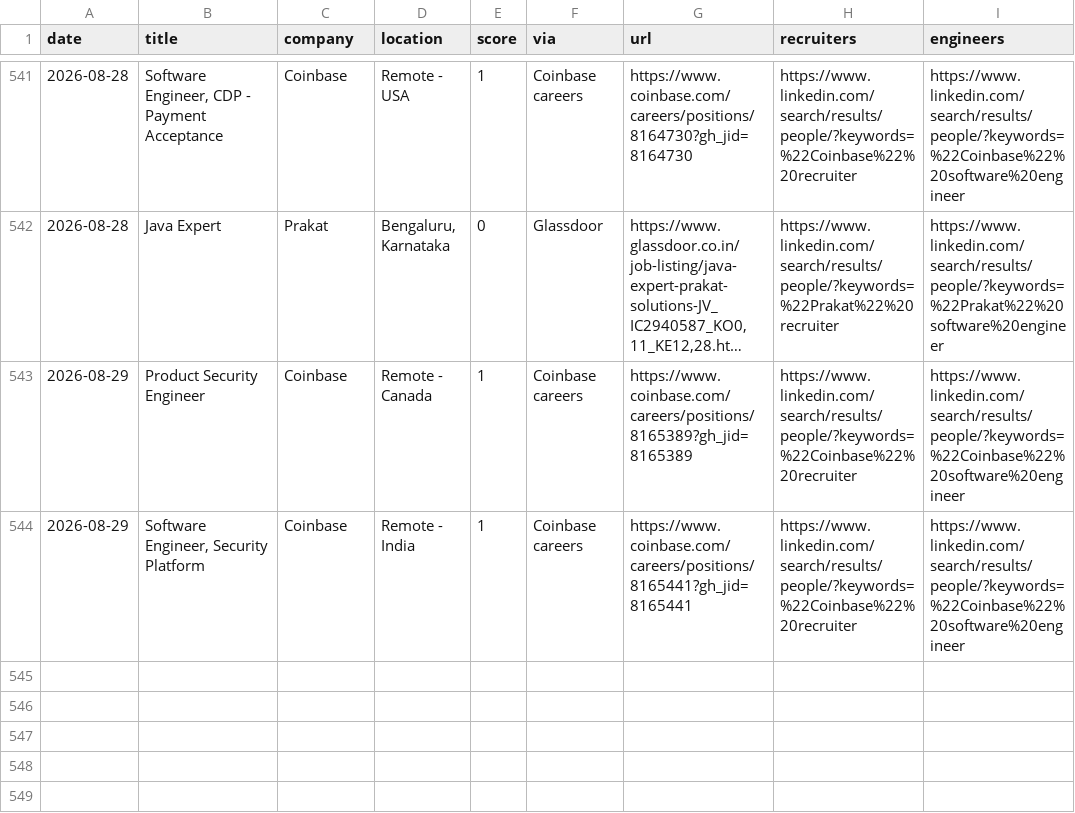
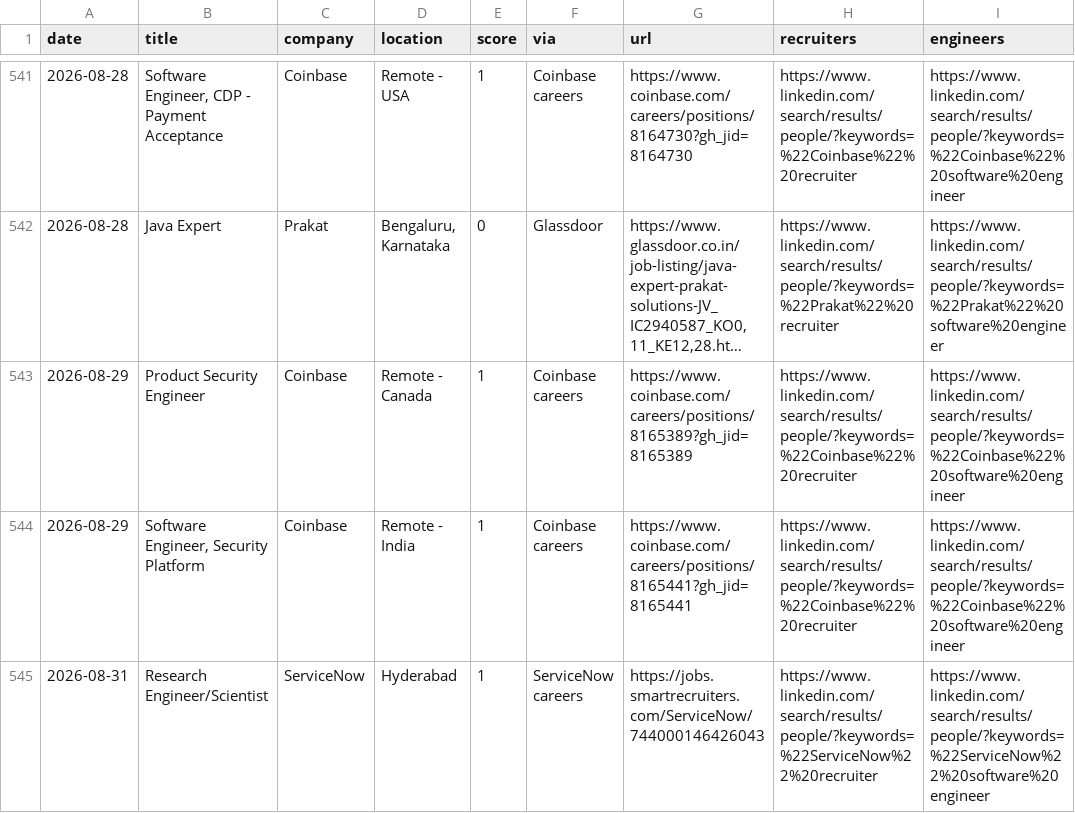
Before and after one commit to Tanishq8311/Jobbie, a CSV file: data/jobs.csv, drawn as a sheet; only a part is shown, gaps mark what is left out; long unchanged cells end in …; the diff names each change by its address in the sheet, - before the commit and + after, or states it on an @@ line.

```diff
--- a/data/jobs.csv
+++ b/data/jobs.csv
+row 545: 2026-08-31 | Research Engineer/Scientist | ServiceNow | Hyderabad | 1 | ServiceNow careers | https://jobs.smartrecruiters.com/ServiceNow/744000146426043 | https://www.linkedin.com/search/results/people/?keywords=%22ServiceNow%22%20recruiter | https://www.linkedin.com/search/results/people/?keywords=%22ServiceNow%22%20software%20engineer
```
Also changed, not shown: 1 other file.
